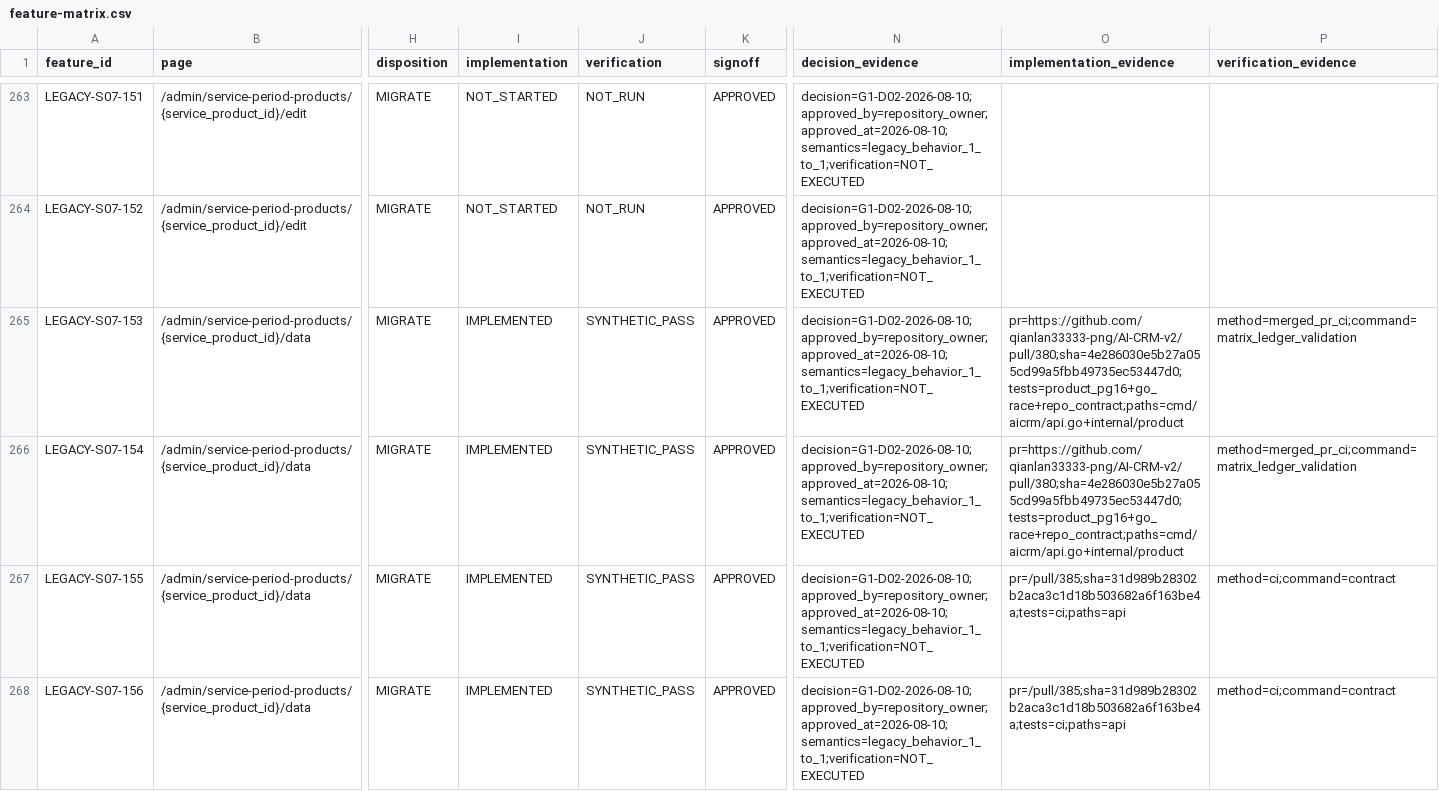
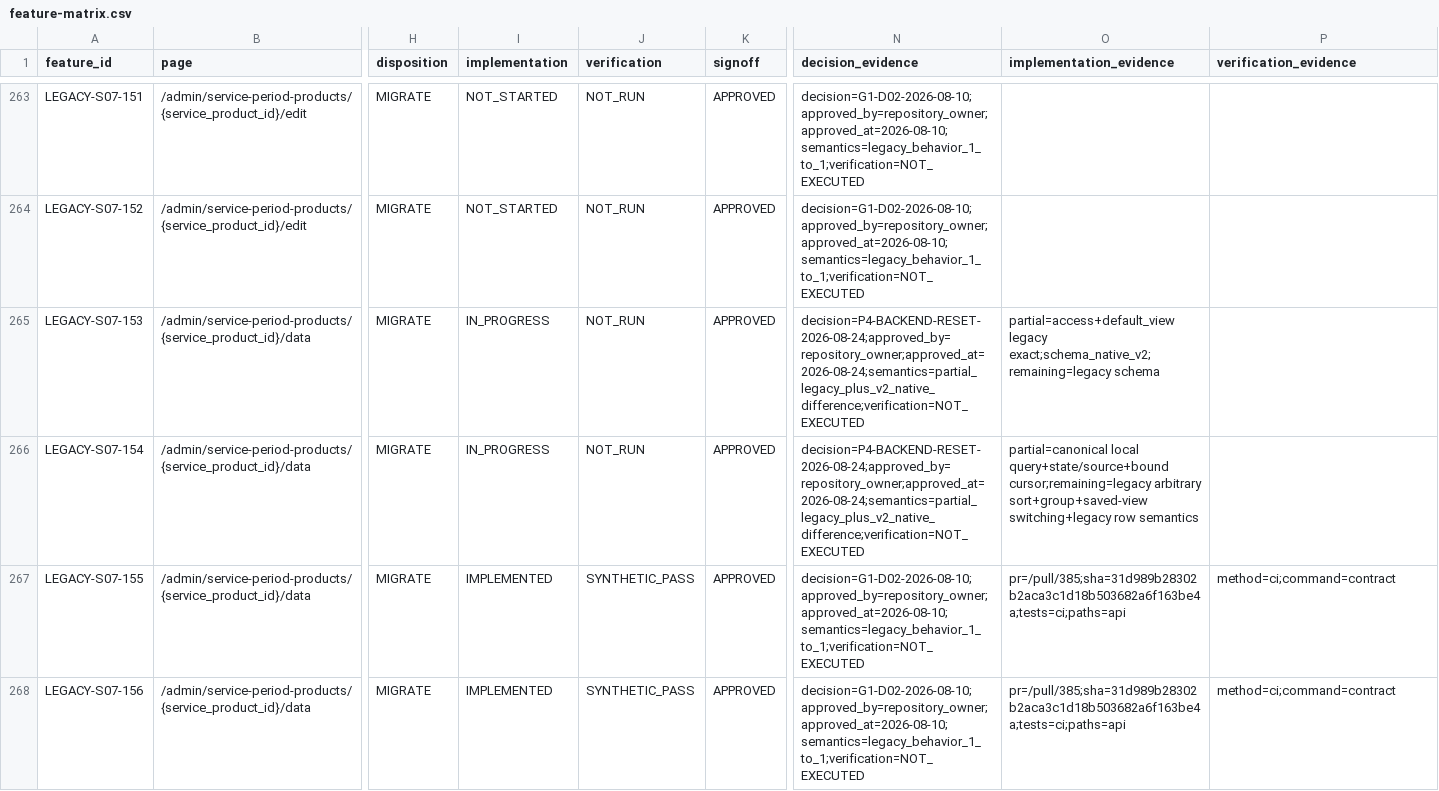
Before and after one commit to qianlan33333-png/AI-CRM-v2, a CSV file: docs/feature-matrix.csv, drawn as a sheet; only a part is shown, gaps mark what is left out; the diff names each change by its address in the sheet, - before the commit and + after, or states it on an @@ line.

Commit message:
feat(product): 上线服务期成员网格 canonical 本地后端闭环 (#472)
* feat(product): canonicalize service period member grid

* fix(product): correct member grid matrix state

* docs(p4): record canonical member grid reset evidence

---------

Co-authored-by: qianlan333 <130659881+qianlan333@users.noreply.github.com>

```diff
--- a/docs/feature-matrix.csv
+++ b/docs/feature-matrix.csv
-I265:I266 (implementation): IMPLEMENTED
+I265:I266 (implementation): IN_PROGRESS
-J265:J266 (verification): SYNTHETIC_PASS
+J265:J266 (verification): NOT_RUN
-N265:N266 (decision_evidence): decision=G1-D02-2026-08-10;approved_by=repository_owner;approved_at=2026-08-10;semantics=legacy_behavior_1_to_1;verification=NOT_EXECUTED
+N265:N266 (decision_evidence): decision=P4-BACKEND-RESET-2026-08-24;approved_by=repository_owner;approved_at=2026-08-24;semantics=partial_legacy_plus_v2_native_difference;verification=NOT_EXECUTED
-O265 (implementation_evidence): pr=https://github.com/qianlan33333-png/AI-CRM-v2/pull/380;sha=4e286030e5b27a055cd99a5fbb49735ec53447d0;tests=product_pg16+go_race+repo_contract;paths=cmd/aicrm/api.go+internal/product
+O265 (implementation_evidence): partial=access+default_view legacy exact;schema_native_v2;remaining=legacy schema
-P265:P266 (verification_evidence): method=merged_pr_ci;command=matrix_ledger_validation
+P265:P266 (verification_evidence): (empty)
-O266 (implementation_evidence): pr=https://github.com/qianlan33333-png/AI-CRM-v2/pull/380;sha=4e286030e5b27a055cd99a5fbb49735ec53447d0;tests=product_pg16+go_race+repo_contract;paths=cmd/aicrm/api.go+internal/product
+O266 (implementation_evidence): partial=canonical local query+state/source+bound cursor;remaining=legacy arbitrary sort+group+saved-view switching+legacy row semantics
```
Also changed, not shown: 27 other files.
